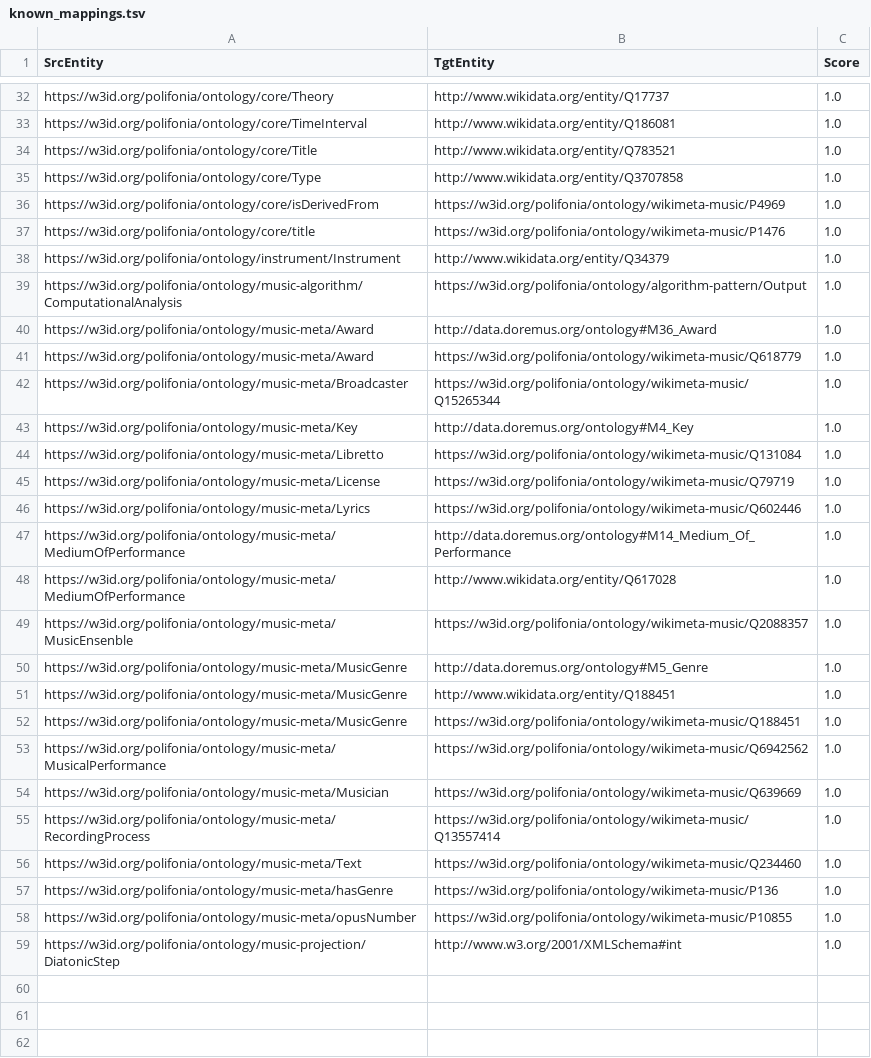
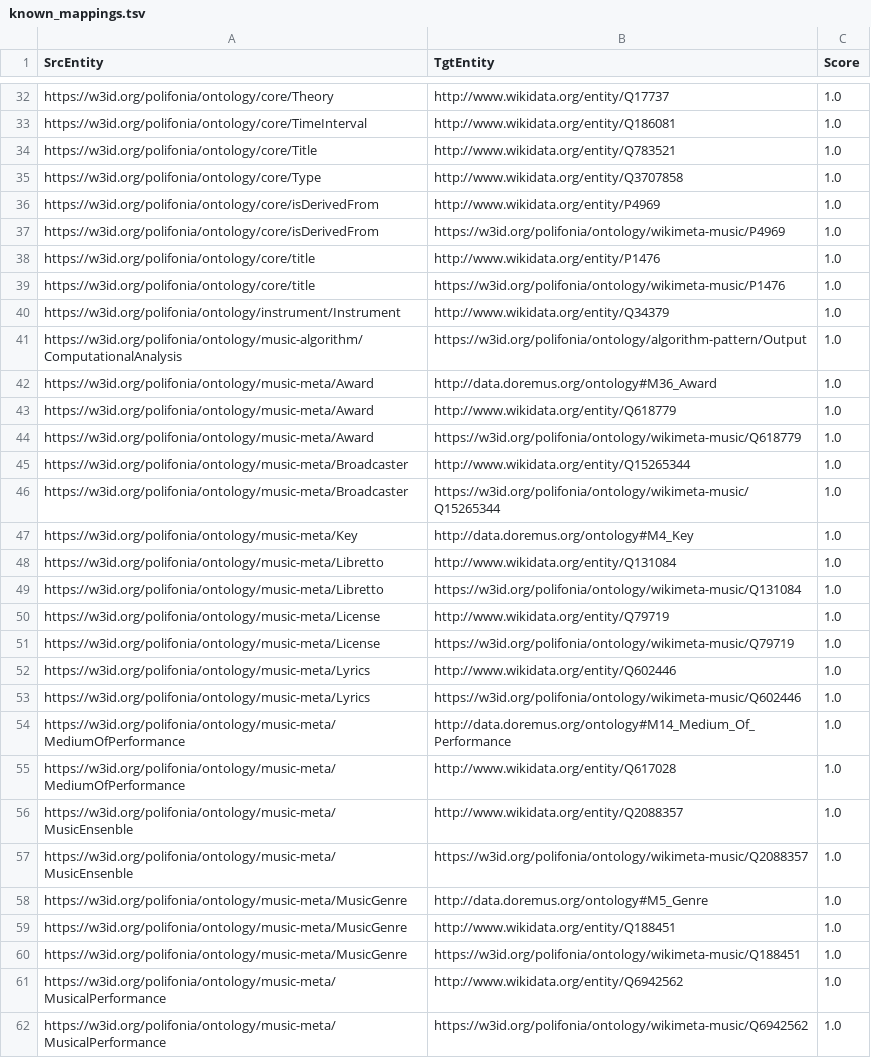
Before and after one commit to Danysan1/unibo-ke-matching-ontologies, a TSV file: known_mappings.tsv, drawn as a sheet; only a part is shown, gaps mark what is left out; the shorter side is filled out with more unchanged rows; the diff covers the shown part only; the diff names each change by its address in the sheet, - before the commit and + after, or states it on an @@ line.

Commit message:
Update known_mappings script +  notebook

```diff
--- a/known_mappings.tsv
+++ b/known_mappings.tsv
+row 36: https://w3id.org/polifonia/ontology/core/isDerivedFrom | http://www.wikidata.org/entity/P4969 | 1.0
+row 38: https://w3id.org/polifonia/ontology/core/title | http://www.wikidata.org/entity/P1476 | 1.0
+row 43: https://w3id.org/polifonia/ontology/music-meta/Award | http://www.wikidata.org/entity/Q618779 | 1.0
+row 45: https://w3id.org/polifonia/ontology/music-meta/Broadcaster | http://www.wikidata.org/entity/Q15265344 | 1.0
+row 48: https://w3id.org/polifonia/ontology/music-meta/Libretto | http://www.wikidata.org/entity/Q131084 | 1.0
+row 50: https://w3id.org/polifonia/ontology/music-meta/License | http://www.wikidata.org/entity/Q79719 | 1.0
+row 52: https://w3id.org/polifonia/ontology/music-meta/Lyrics | http://www.wikidata.org/entity/Q602446 | 1.0
+row 56: https://w3id.org/polifonia/ontology/music-meta/MusicEnsenble | http://www.wikidata.org/entity/Q2088357 | 1.0
+row 61: https://w3id.org/polifonia/ontology/music-meta/MusicalPerformance | http://www.wikidata.org/entity/Q6942562 | 1.0
```
Also changed, not shown: 5 added rows elsewhere in this file, wikidata/polifonia_wikidata.tsv, 3 other files.
